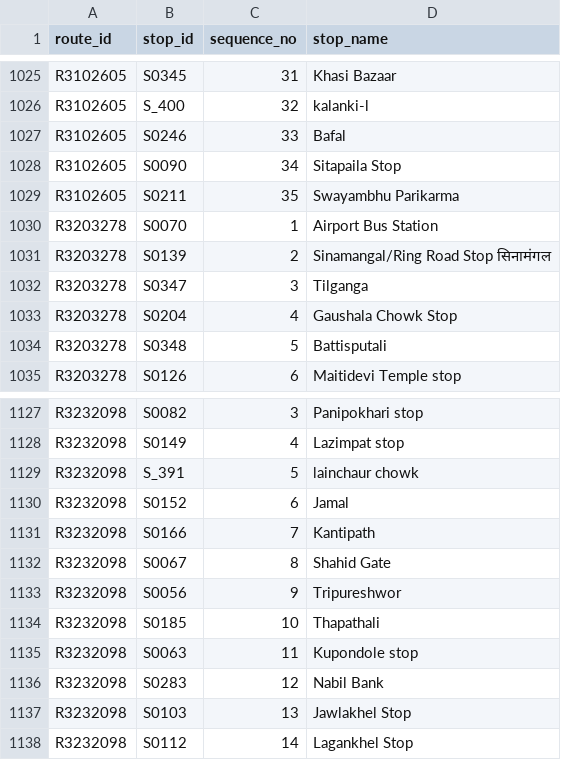
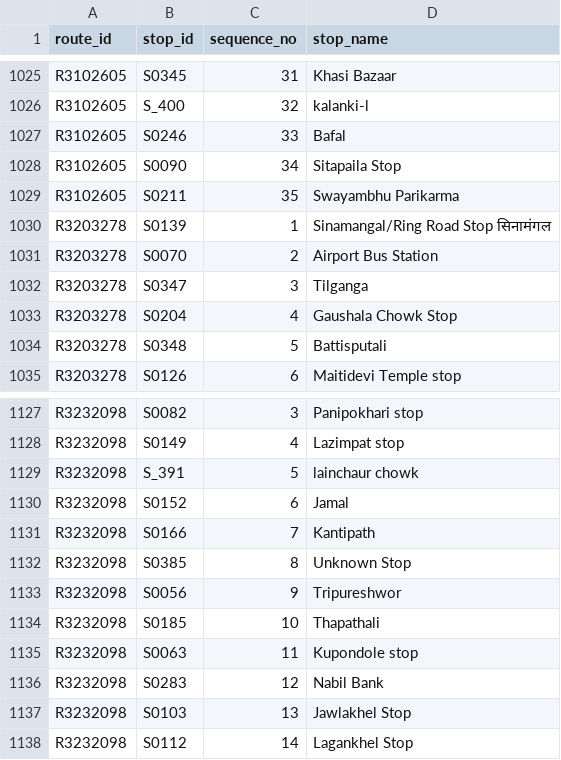
Before and after one commit to dineshbhatta012/minor-project-BE, a CSV file: data/raw/route_stops_production_v2.csv, drawn as a sheet; only a part is shown, gaps mark what is left out.

```diff
--- a/data/raw/route_stops_production_v2.csv
+++ b/data/raw/route_stops_production_v2.csv
@@ -1029,4 +1029,4 @@ R3102605,S0090,34,Sitapaila Stop
 R3102605,S0211,35,Swayambhu Parikarma
-R3203278,S0070,1,Airport Bus Station
-R3203278,S0139,2,Sinamangal/Ring Road Stop सिनामंगल
+R3203278,S0139,1,Sinamangal/Ring Road Stop सिनामंगल
+R3203278,S0070,2,Airport Bus Station
 R3203278,S0347,3,Tilganga
@@ -1131,3 +1131,3 @@ R3232098,S0152,6,Jamal
 R3232098,S0166,7,Kantipath
-R3232098,S0067,8,Shahid Gate
+R3232098,S0385,8,Unknown Stop
 R3232098,S0056,9,Tripureshwor
```
Also changed, not shown: data/processed/route_stops_clean.csv, data/processed/routes_clean.csv, 3 other files.
